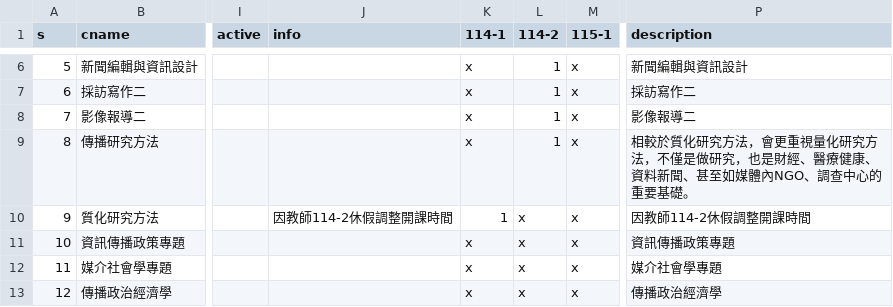
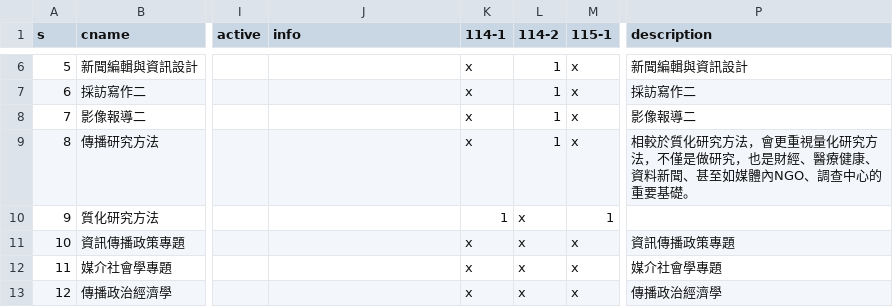
Before and after one commit to ntujour/ntujour.github.io, a CSV file: data/courses.csv, drawn as a sheet; only a part is shown, gaps mark what is left out; the diff names each change by its address in the sheet, - before the commit and + after, or states it on an @@ line.

Commit message:
update

```diff
--- a/data/courses.csv
+++ b/data/courses.csv
-J10 (info): 因教師114-2休假調整開課時間
+J10 (info): (empty)
-M10 (115-1): x
+M10 (115-1): 1
-P10 (description): 因教師114-2休假調整開課時間
+P10 (description): (empty)
```
